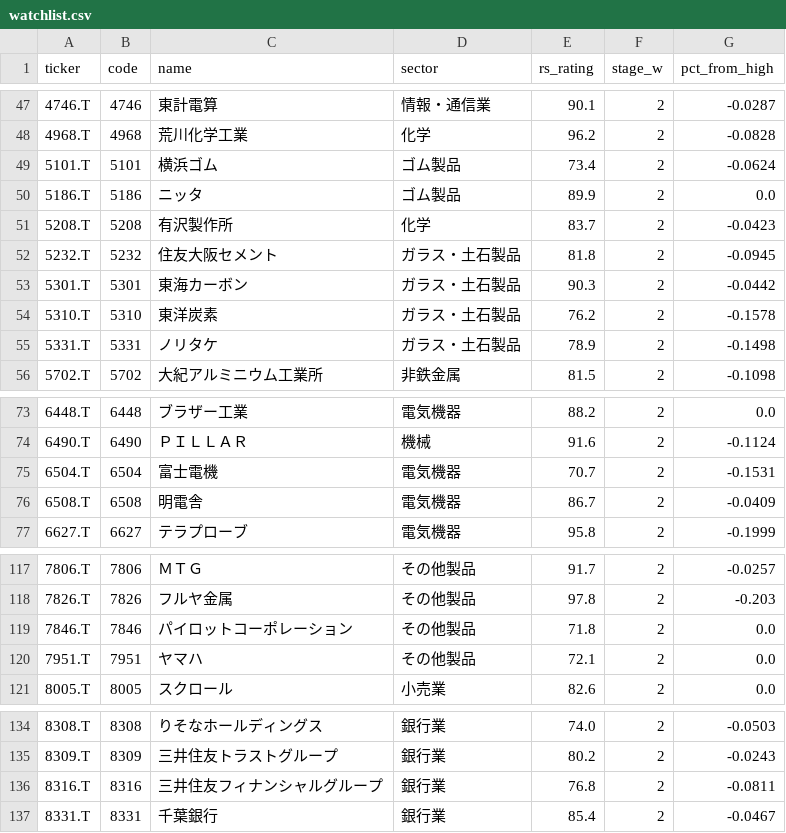
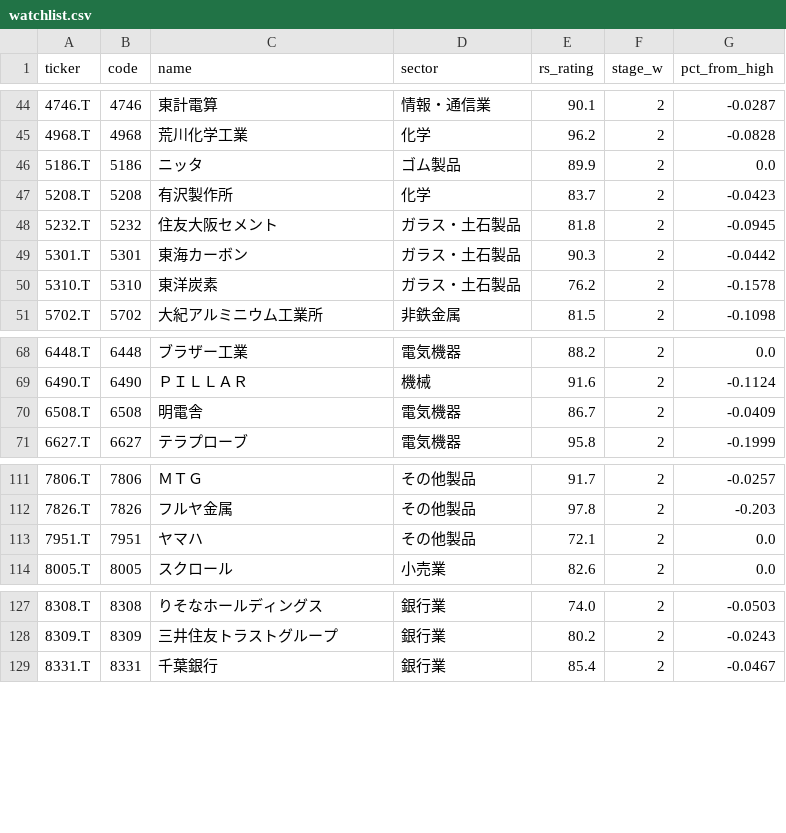
Before and after one commit to kgikgken/stockbotTOM, a CSV file: out_v6/watchlist.csv, drawn as a sheet; only a part is shown, gaps mark what is left out; the diff covers the shown part only; the diff names each change by its address in the sheet, - before the commit and + after, or states it on an @@ line.

```diff
--- a/out_v6/watchlist.csv
+++ b/out_v6/watchlist.csv
-row 49: 5101.T | 5101 | 横浜ゴム | ゴム製品 | 73.4 | 2 | -0.0624
-row 55: 5331.T | 5331 | ノリタケ | ガラス・土石製品 | 78.9 | 2 | -0.1498
-row 75: 6504.T | 6504 | 富士電機 | 電気機器 | 70.7 | 2 | -0.1531
-row 119: 7846.T | 7846 | パイロットコーポレーション | その他製品 | 71.8 | 2 | 0.0
-row 136: 8316.T | 8316 | 三井住友フィナンシャルグループ | 銀行業 | 76.8 | 2 | -0.0811
```
Also changed, not shown: 7 removed rows elsewhere in this file.
